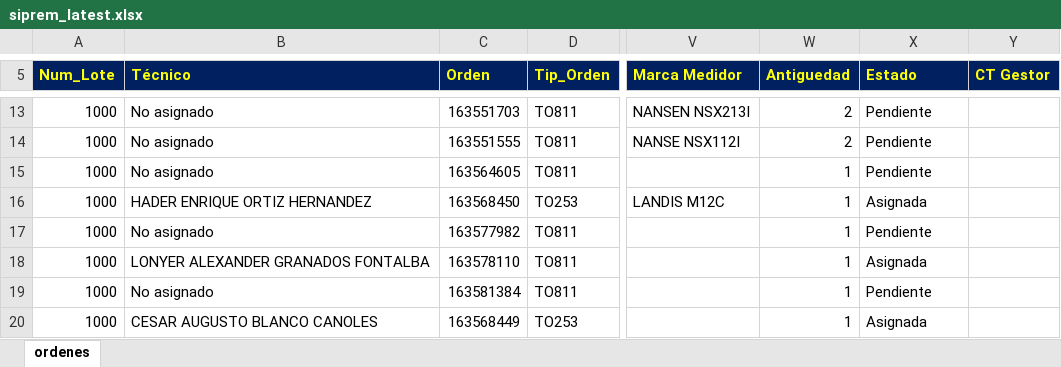
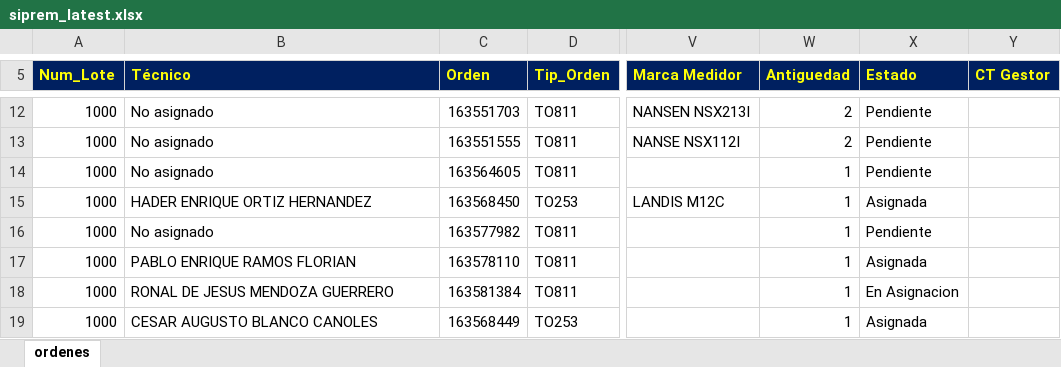
Before and after one commit to vikano27-debug/Dashboard_ING_VOA, an Excel workbook: siprem_latest.xlsx, sheet ordenes, drawn as a sheet; only a part is shown, gaps mark what is left out; values as stored, in another font and other column widths than the file's, no borders; addresses are those after the commit; the diff covers the shown part only; the diff names each change by its address in the sheet, - before the commit and + after, or states it on an @@ line.

```diff
--- a/siprem_latest.xlsx (sheet ordenes)
+++ b/siprem_latest.xlsx (sheet ordenes)
-B17 (Técnico): LONYER ALEXANDER GRANADOS FONTALBA
+B17 (Técnico): PABLO ENRIQUE RAMOS FLORIAN
-B18 (Técnico): No asignado
+B18 (Técnico): RONAL DE JESUS MENDOZA GUERRERO
-X18 (Estado): Pendiente
+X18 (Estado): En Asignacion
```
Also changed, not shown: 3 added rows, 9 removed rows and 14 edited cells elsewhere in this sheet.
